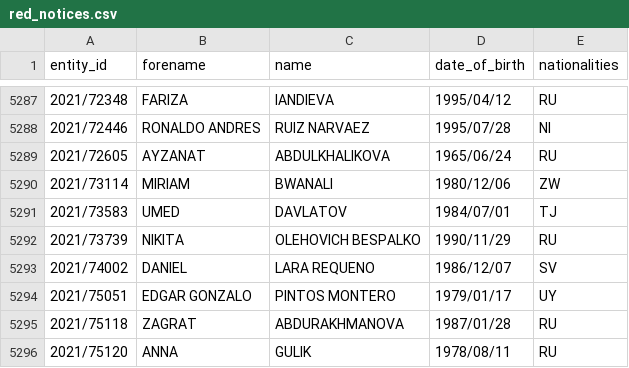
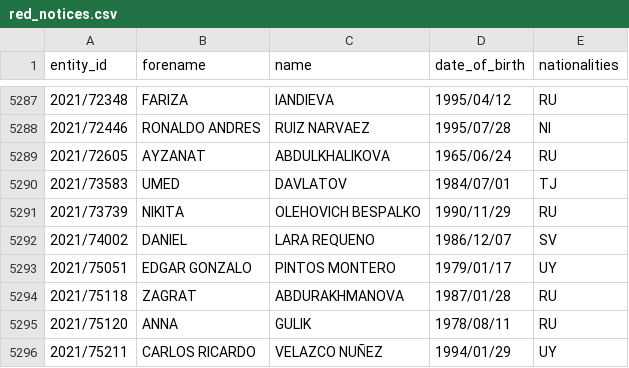
Before and after one commit to tmctmt/interpol-changes, a CSV file: red_notices.csv, drawn as a sheet; only a part is shown, gaps mark what is left out; the shorter side is filled out with more unchanged rows; the diff names each change by its address in the sheet, - before the commit and + after, or states it on an @@ line.

```diff
--- a/red_notices.csv
+++ b/red_notices.csv
-row 5290: 2021/73114 | MIRIAM | BWANALI | 1980/12/06 | ZW
```
